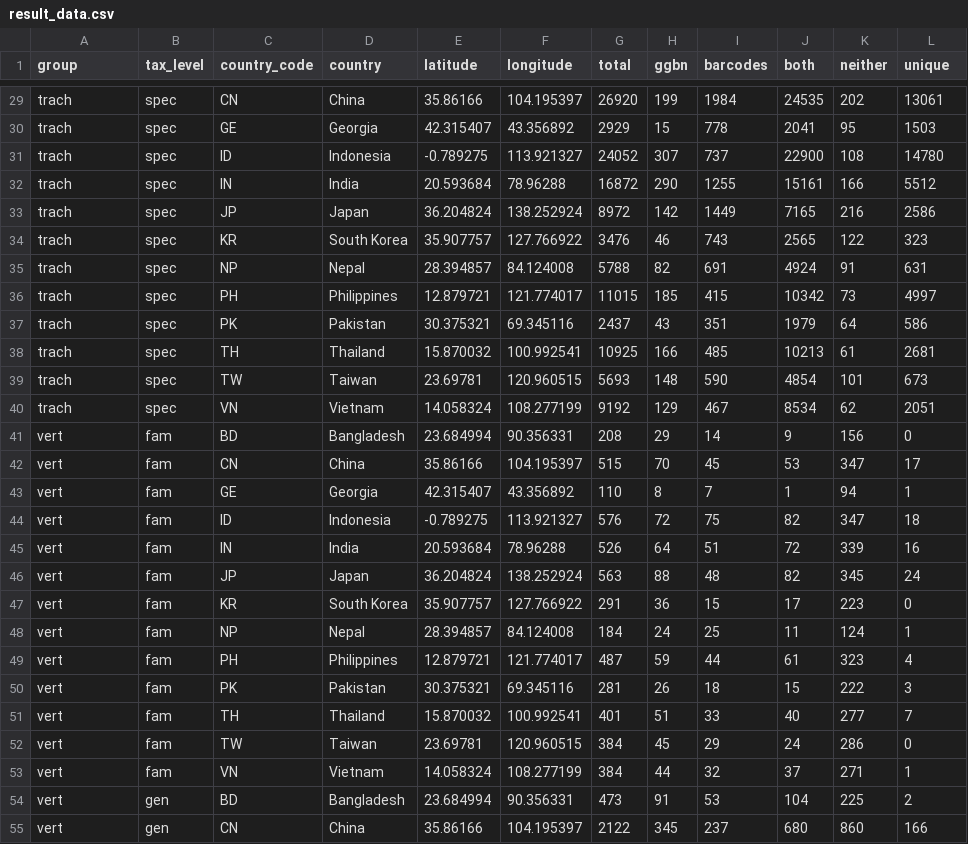
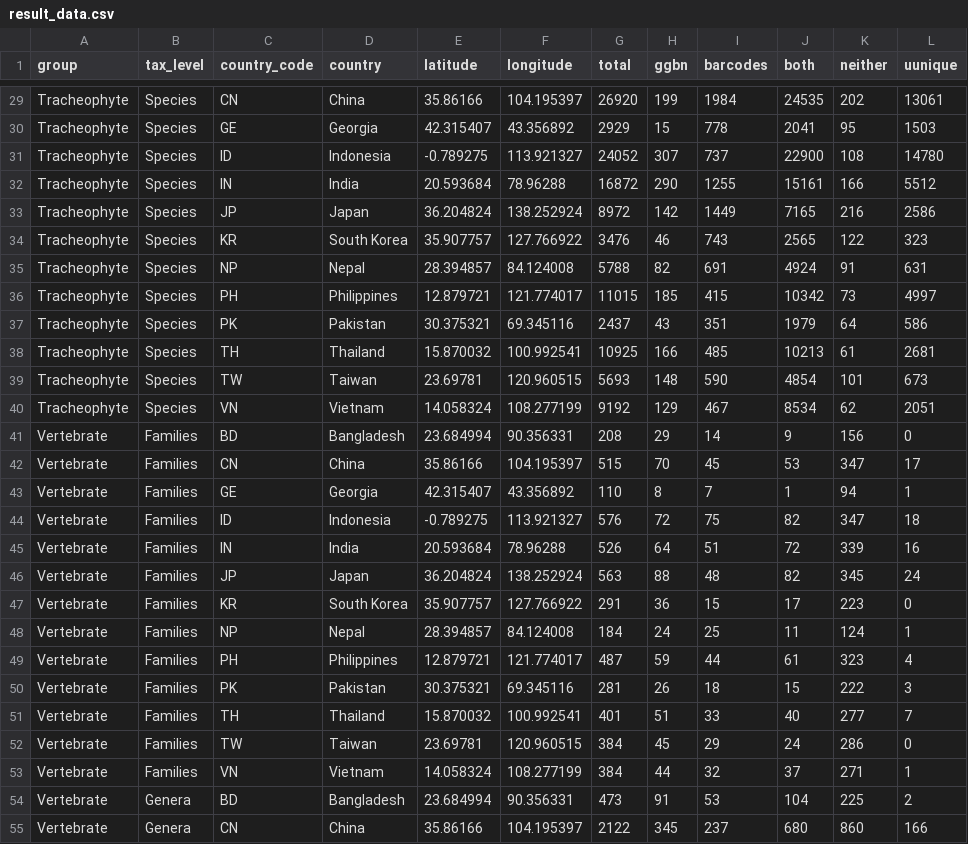
Before and after one commit to GlobalGenome/Asia2017, a CSV file: result_data.csv, drawn as a sheet; only a part is shown, gaps mark what is left out; the diff covers the shown part only; the diff names each change by its address in the sheet, - before the commit and + after, or states it on an @@ line.

Commit message:
Added static map generator
Interactive map generator has limitations on manipulating multiple
variables simultaneously. Developing static map generator to automate
generation of a series of maps.

```diff
--- a/result_data.csv
+++ b/result_data.csv
-L1: unique
+L1: uunique
-A29:A40 (group): trach
+A29:A40 (group): Tracheophyte
-B29:B40 (tax_level): spec
+B29:B40 (tax_level): Species
-A41:A55 (group): vert
+A41:A55 (group): Vertebrate
-B41:B53 (tax_level): fam
+B41:B53 (tax_level): Families
-B54:B55 (tax_level): gen
+B54:B55 (tax_level): Genera
```
Also changed, not shown: 102 edited cells elsewhere in this file, 4 other files.
